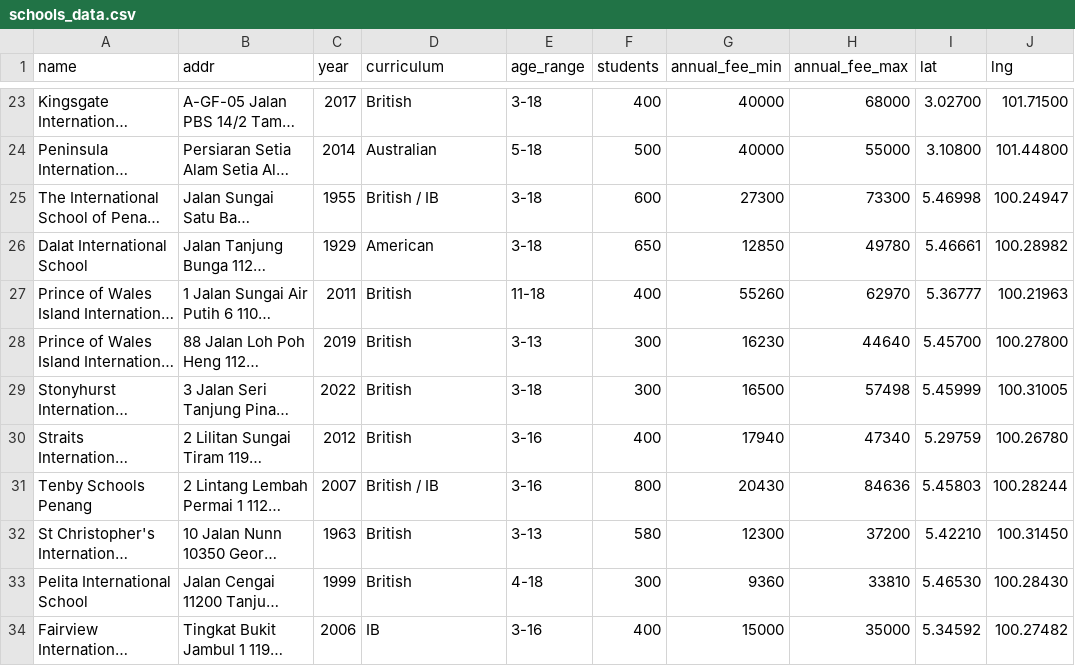
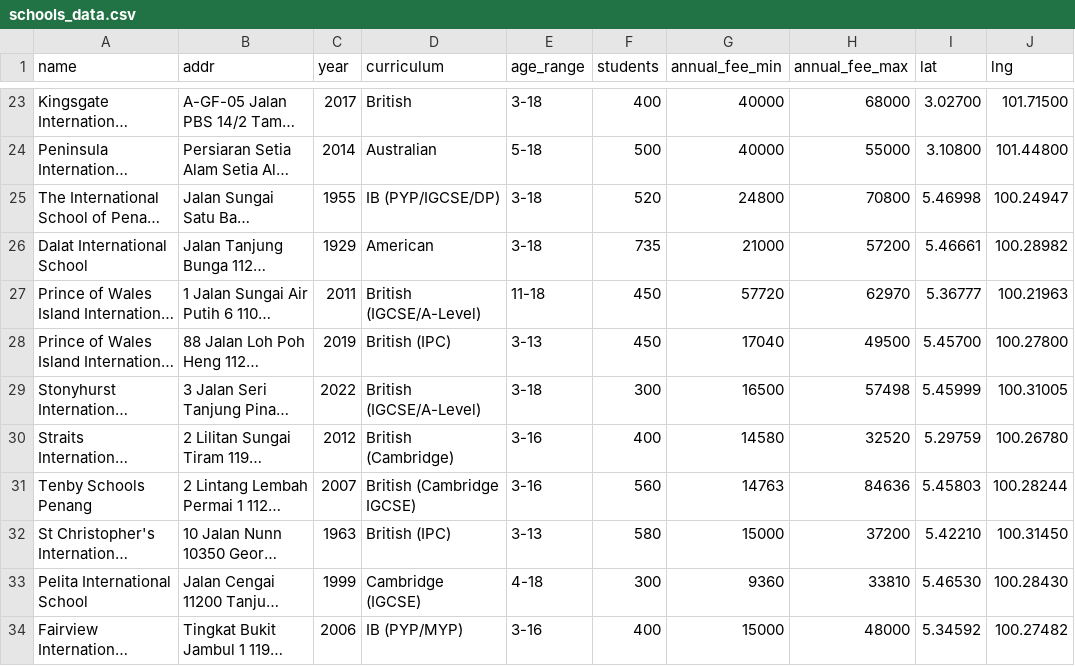
Before and after one commit to takemoritoshihiko-png/mont-kiara-dashboard, a CSV file: schools_data.csv, drawn as a sheet; only a part is shown, gaps mark what is left out; long unchanged cells end in …; the diff names each change by its address in the sheet, - before the commit and + after, or states it on an @@ line.

```diff
--- a/schools_data.csv
+++ b/schools_data.csv
-D25 (curriculum): British / IB
+D25 (curriculum): IB (PYP/IGCSE/DP)
-F25 (students): 600
+F25 (students): 520
-G25 (annual_fee_min): 27300
+G25 (annual_fee_min): 24800
-H25 (annual_fee_max): 73300
+H25 (annual_fee_max): 70800
-F26 (students): 650
+F26 (students): 735
-G26 (annual_fee_min): 12850
+G26 (annual_fee_min): 21000
-H26 (annual_fee_max): 49780
+H26 (annual_fee_max): 57200
-D27 (curriculum): British
+D27 (curriculum): British (IGCSE/A-Level)
-F27 (students): 400
+F27 (students): 450
-G27 (annual_fee_min): 55260
+G27 (annual_fee_min): 57720
-D28 (curriculum): British
+D28 (curriculum): British (IPC)
-F28 (students): 300
+F28 (students): 450
-G28 (annual_fee_min): 16230
+G28 (annual_fee_min): 17040
-H28 (annual_fee_max): 44640
+H28 (annual_fee_max): 49500
-D29 (curriculum): British
+D29 (curriculum): British (IGCSE/A-Level)
-D30 (curriculum): British
+D30 (curriculum): British (Cambridge)
-G30 (annual_fee_min): 17940
+G30 (annual_fee_min): 14580
-H30 (annual_fee_max): 47340
+H30 (annual_fee_max): 32520
-D31 (curriculum): British / IB
+D31 (curriculum): British (Cambridge IGCSE)
-F31 (students): 800
+F31 (students): 560
-G31 (annual_fee_min): 20430
+G31 (annual_fee_min): 14763
-D32 (curriculum): British
+D32 (curriculum): British (IPC)
-G32 (annual_fee_min): 12300
+G32 (annual_fee_min): 15000
-D33 (curriculum): British
+D33 (curriculum): Cambridge (IGCSE)
-D34 (curriculum): IB
+D34 (curriculum): IB (PYP/MYP)
-H34 (annual_fee_max): 35000
+H34 (annual_fee_max): 48000
```
Also changed, not shown: 2 other files.
